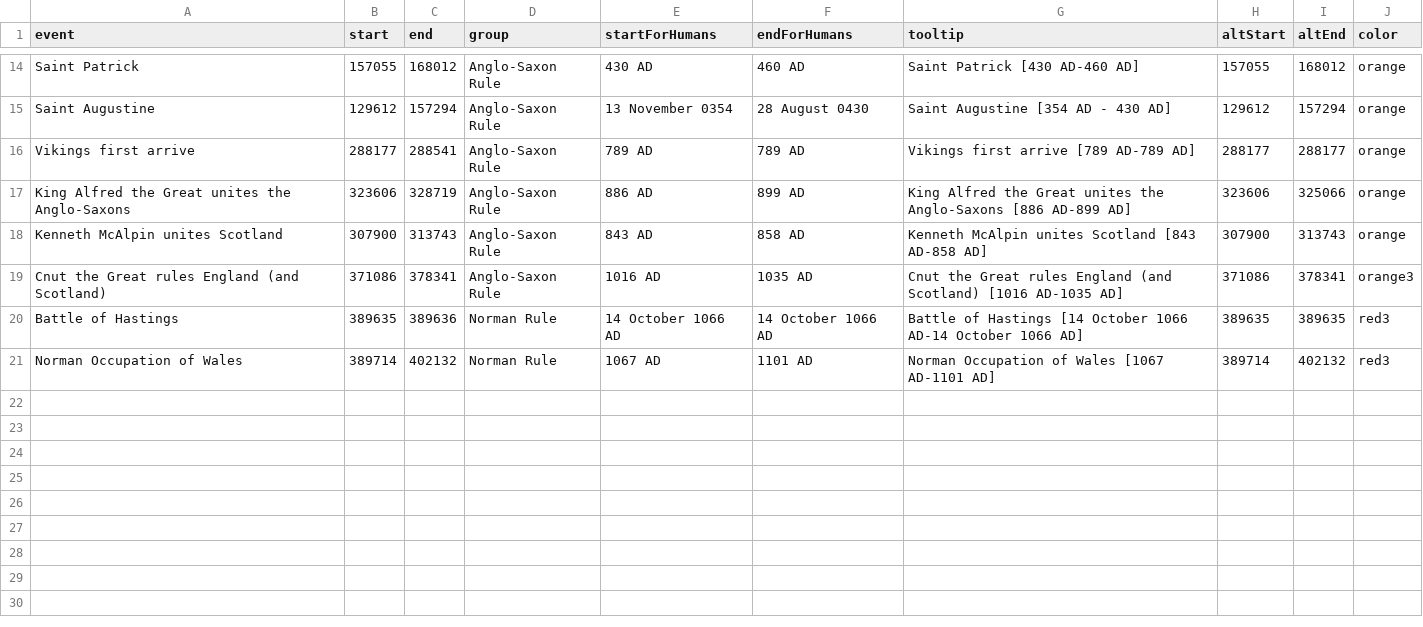
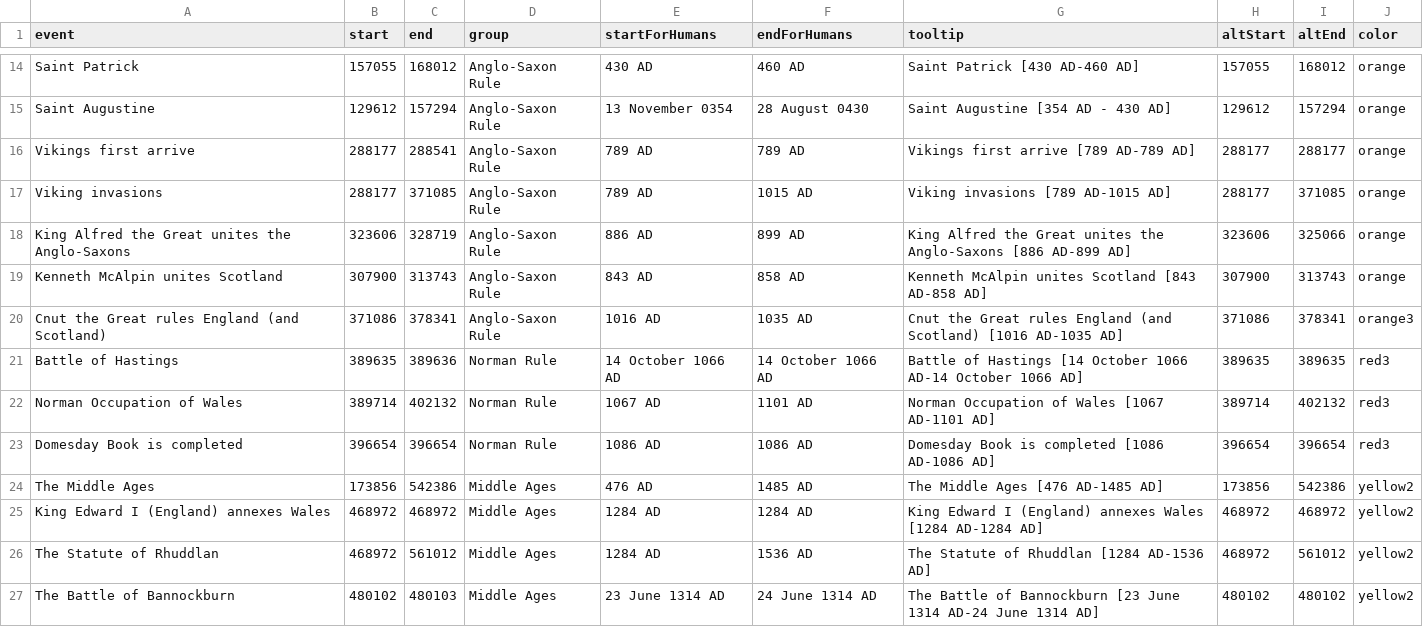
Before and after one commit to VerbingNouns/notebooks, a CSV file: data/timeline.csv, drawn as a sheet; only a part is shown, gaps mark what is left out; the diff names each change by its address in the sheet, - before the commit and + after, or states it on an @@ line.

```diff
--- a/data/timeline.csv
+++ b/data/timeline.csv
+row 17: Viking invasions | 288177 | 371085 | Anglo-Saxon Rule | 789 AD | 1015 AD | Viking invasions [789 AD-1015 AD] | 288177 | 371085 | orange
+row 23: Domesday Book is completed | 396654 | 396654 | Norman Rule | 1086 AD | 1086 AD | Domesday Book is completed [1086 AD-1086 AD] | 396654 | 396654 | red3
+row 24: The Middle Ages | 173856 | 542386 | Middle Ages | 476 AD | 1485 AD | The Middle Ages [476 AD-1485 AD] | 173856 | 542386 | yellow2
+row 25: King Edward I (England) annexes Wales | 468972 | 468972 | Middle Ages | 1284 AD | 1284 AD | King Edward I (England) annexes Wales [1284 AD-1284 AD] | 468972 | 468972 | yellow2
+row 26: The Statute of Rhuddlan | 468972 | 561012 | Middle Ages | 1284 AD | 1536 AD | The Statute of Rhuddlan [1284 AD-1536 AD] | 468972 | 561012 | yellow2
+row 27: The Battle of Bannockburn | 480102 | 480103 | Middle Ages | 23 June 1314 AD | 24 June 1314 AD | The Battle of Bannockburn [23 June 1314 AD-24 June 1314 AD] | 480102 | 480102 | yellow2
```
Also changed, not shown: 2 other files.
